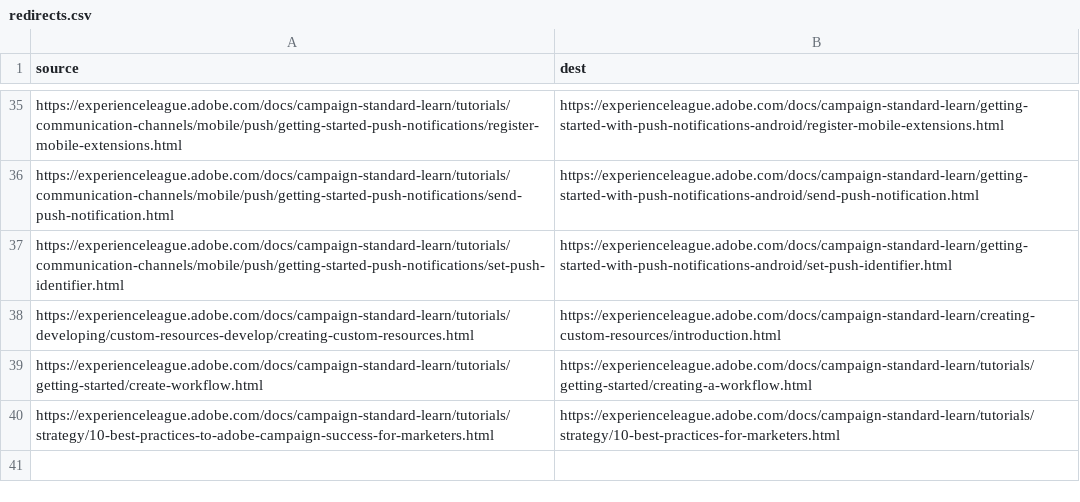
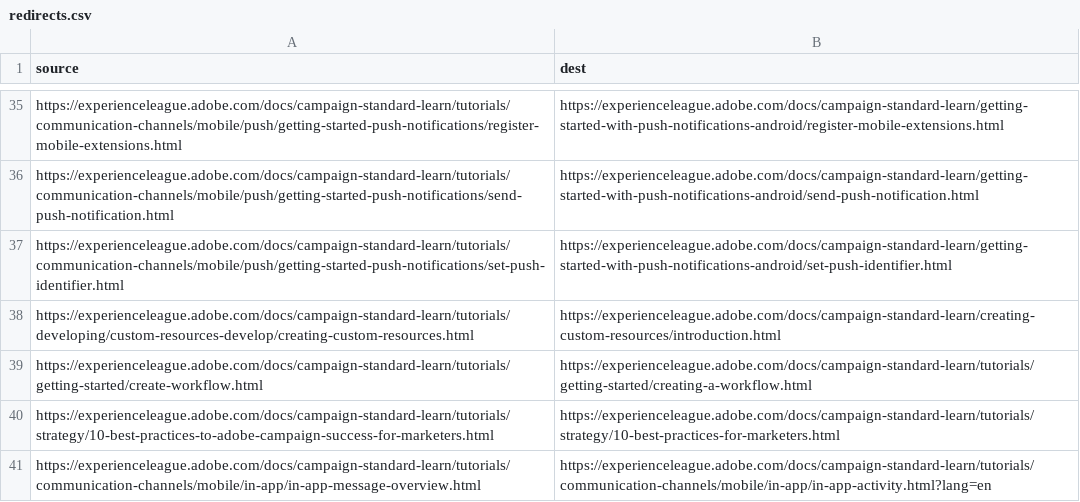
Before and after one commit to AdobeDocs/campaign-standard-learn.en, a CSV file: redirects.csv, drawn as a sheet; only a part is shown, gaps mark what is left out; the diff names each change by its address in the sheet, - before the commit and + after, or states it on an @@ line.

Commit message:
Update redirects.csv

```diff
--- a/redirects.csv
+++ b/redirects.csv
+row 41: https://experienceleague.adobe.com/docs/campaign-standard-learn/tutorials/communication-channels/mobile/in-app/in-app-message-overview.html | https://experienceleague.adobe.com/docs/campaign-standard-learn/tutorials/communication-channels/mobile/in-app/in-app-activity.html?lang=en
```
